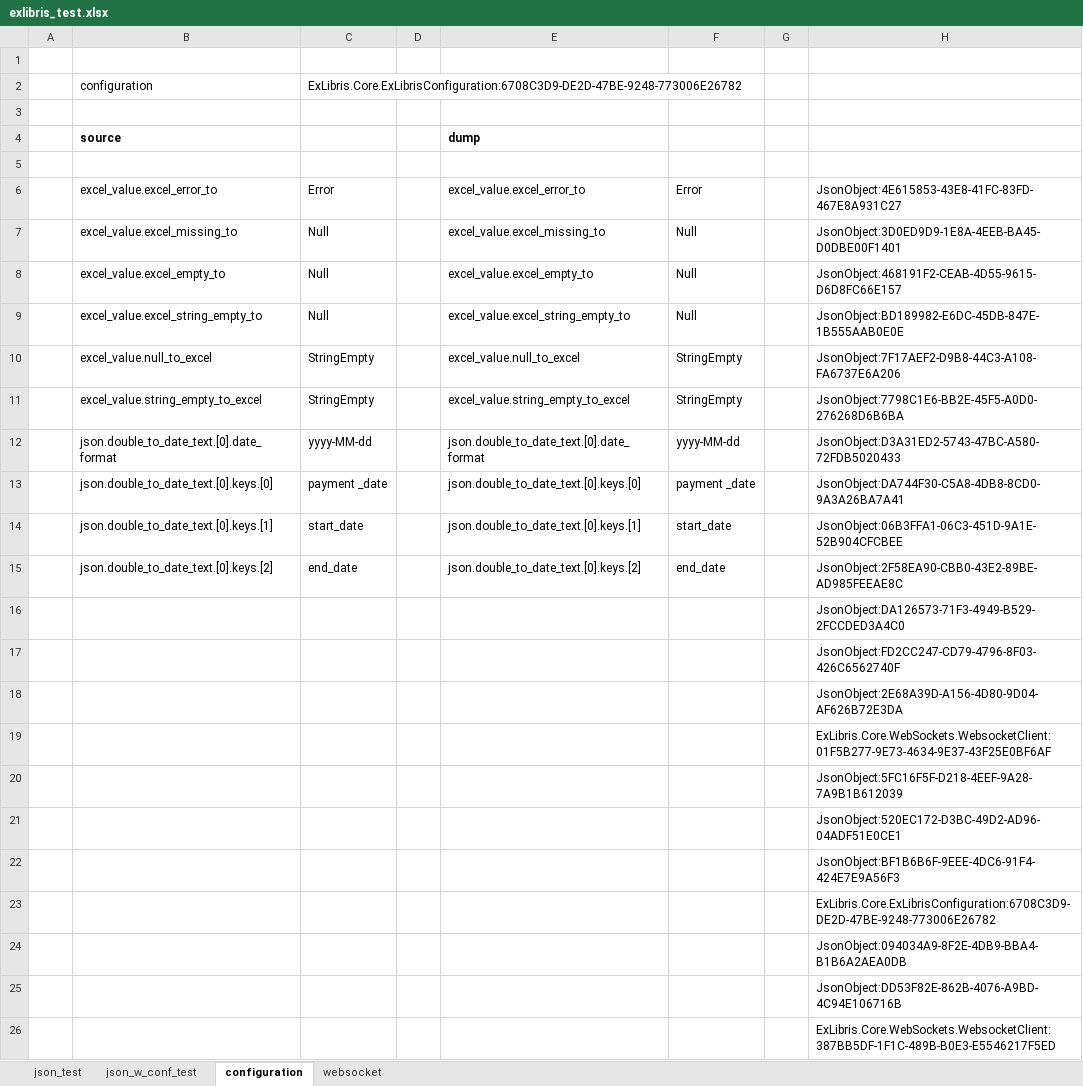
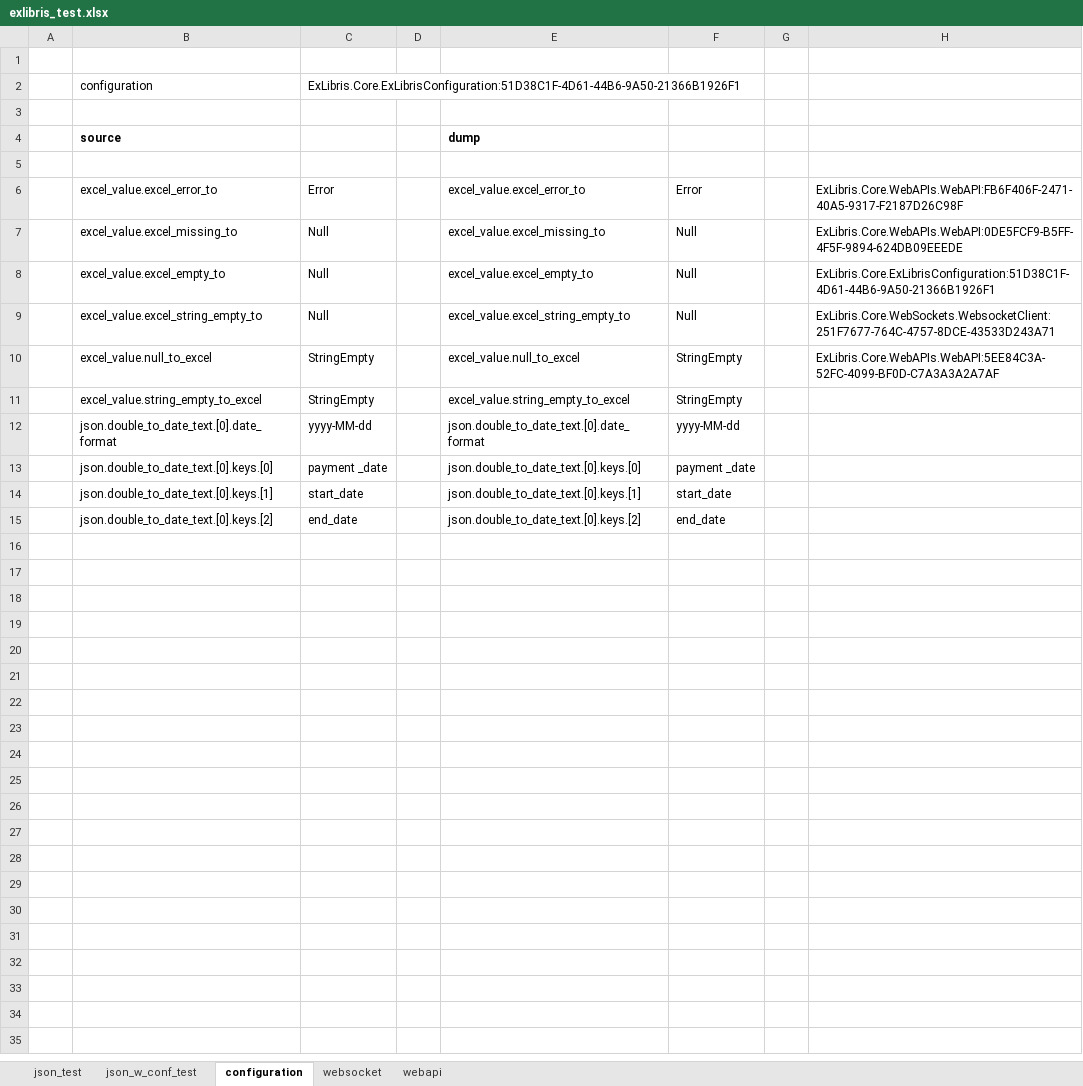
Before and after one commit to mugenfugafuga/exlibris, an Excel workbook: ExLibris/test_excel/exlibris_test.xlsx, sheet configuration, drawn as a sheet; values as stored, in another font and other column widths than the file's, no borders; the diff names each change by its address in the sheet, - before the commit and + after, or states it on an @@ line.

```diff
--- a/ExLibris/test_excel/exlibris_test.xlsx (sheet configuration)
+++ b/ExLibris/test_excel/exlibris_test.xlsx (sheet configuration)
+sheet tab: webapi
-C2: ExLibris.Core.ExLibrisConfiguration:6708C3D9-DE2D-47BE-9248-773006E26782
+C2: ExLibris.Core.ExLibrisConfiguration:51D38C1F-4D61-44B6-9A50-21366B1926F1
-H6: JsonObject:4E615853-43E8-41FC-83FD-467E8A931C27
+H6: ExLibris.Core.WebAPIs.WebAPI:FB6F406F-2471-40A5-9317-F2187D26C98F
-H7: JsonObject:3D0ED9D9-1E8A-4EEB-BA45-D0DBE00F1401
+H7: ExLibris.Core.WebAPIs.WebAPI:0DE5FCF9-B5FF-4F5F-9894-624DB09EEEDE
-H8: JsonObject:468191F2-CEAB-4D55-9615-D6D8FC66E157
+H8: ExLibris.Core.ExLibrisConfiguration:51D38C1F-4D61-44B6-9A50-21366B1926F1
-H9: JsonObject:BD189982-E6DC-45DB-847E-1B555AAB0E0E
+H9: ExLibris.Core.WebSockets.WebsocketClient:251F7677-764C-4757-8DCE-43533D243A71
-H10: JsonObject:7F17AEF2-D9B8-44C3-A108-FA6737E6A206
+H10: ExLibris.Core.WebAPIs.WebAPI:5EE84C3A-52FC-4099-BF0D-C7A3A3A2A7AF
-H11: JsonObject:7798C1E6-BB2E-45F5-A0D0-276268D6B6BA
+H11: (empty)
-H12: JsonObject:D3A31ED2-5743-47BC-A580-72FDB5020433
+H12: (empty)
-H13: JsonObject:DA744F30-C5A8-4DB8-8CD0-9A3A26BA7A41
+H13: (empty)
-H14: JsonObject:06B3FFA1-06C3-451D-9A1E-52B904CFCBEE
+H14: (empty)
-H15: JsonObject:2F58EA90-CBB0-43E2-89BE-AD985FEEAE8C
+H15: (empty)
-row 16:  |  |  |  |  |  |  | JsonObject:DA126573-71F3-4949-B529-2FCCDED3A4C0
-row 17:  |  |  |  |  |  |  | JsonObject:FD2CC247-CD79-4796-8F03-426C6562740F
-row 18:  |  |  |  |  |  |  | JsonObject:2E68A39D-A156-4D80-9D04-AF626B72E3DA
-row 19:  |  |  |  |  |  |  | ExLibris.Core.WebSockets.WebsocketClient:01F5B277-9E73-4634-9E37-43F25E0BF6AF
-row 20:  |  |  |  |  |  |  | JsonObject:5FC16F5F-D218-4EEF-9A28-7A9B1B612039
-row 21:  |  |  |  |  |  |  | JsonObject:520EC172-D3BC-49D2-AD96-04ADF51E0CE1
-row 22:  |  |  |  |  |  |  | JsonObject:BF1B6B6F-9EEE-4DC6-91F4-424E7E9A56F3
-row 23:  |  |  |  |  |  |  | ExLibris.Core.ExLibrisConfiguration:6708C3D9-DE2D-47BE-9248-773006E26782
-row 24:  |  |  |  |  |  |  | JsonObject:094034A9-8F2E-4DB9-BBA4-B1B6A2AEA0DB
-row 25:  |  |  |  |  |  |  | JsonObject:DD53F82E-862B-4076-A9BD-4C94E106716B
-row 26:  |  |  |  |  |  |  | ExLibris.Core.WebSockets.WebsocketClient:387BB5DF-1F1C-489B-B0E3-E5546217F5ED
```
Also changed, not shown: sheet json_test, sheet websocket, sheet json_w_conf_test, 6 other files.
